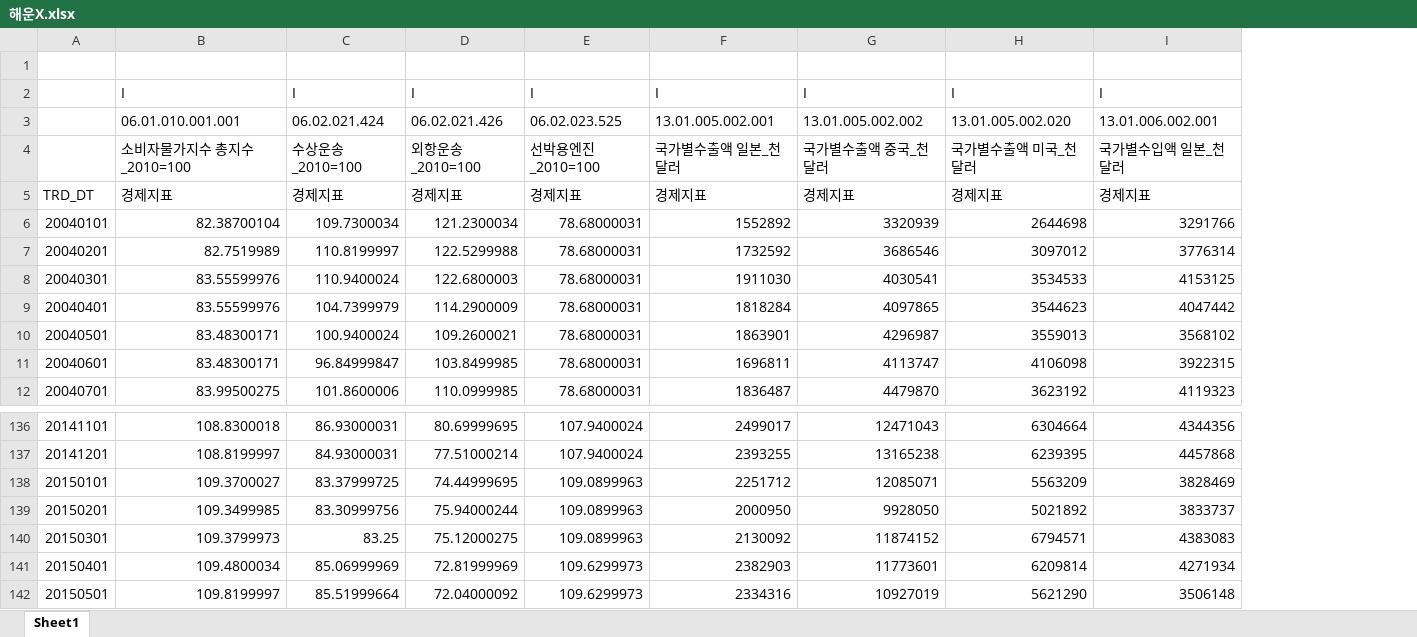
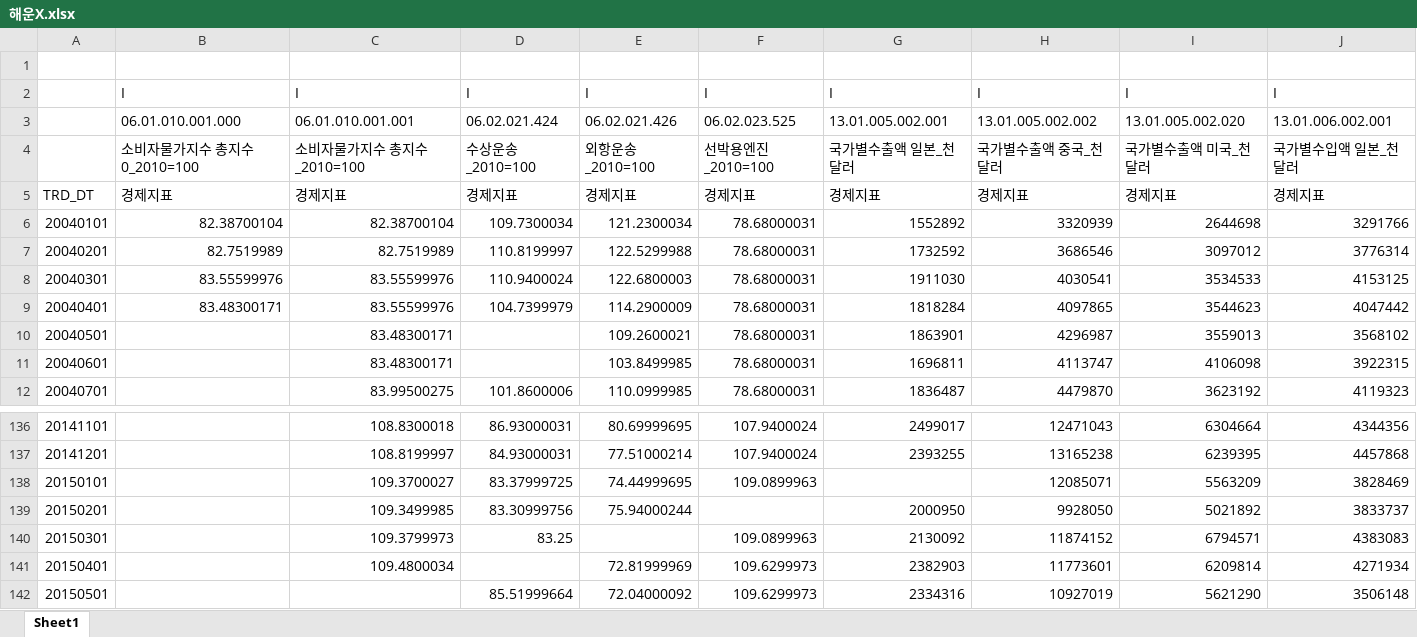
Before and after one commit to 80xer/wbe, an Excel workbook: input/iv/해운X.xlsx, sheet Sheet1, drawn as a sheet; only a part is shown, gaps mark what is left out; values as stored, in another font and other column widths than the file's, no borders; addresses are those after the commit; the diff names each change by its address in the sheet, - before the commit and + after, or states it on an @@ line.

```diff
--- a/input/iv/해운X.xlsx (sheet Sheet1)
+++ b/input/iv/해운X.xlsx (sheet Sheet1)
+column B, rows 2-9: I | 06.01.010.001.000 | 소비자물가지수 총지수0_2010=100 | 경제지표 | 82.38700104 | 82.7519989 | 83.55599976 | 83.48300171
-D10: 100.9400024
+D10: (empty)
-D11: 96.84999847
+D11: (empty)
-G138: 2251712
+G138: (empty)
-F139: 109.0899963
+F139: (empty)
-E140: 75.12000275
+E140: (empty)
-D141: 85.06999969
+D141: (empty)
-C142: 109.8199997
+C142: (empty)
```
Also changed, not shown: input/dv.xlsx, 41 other files.
